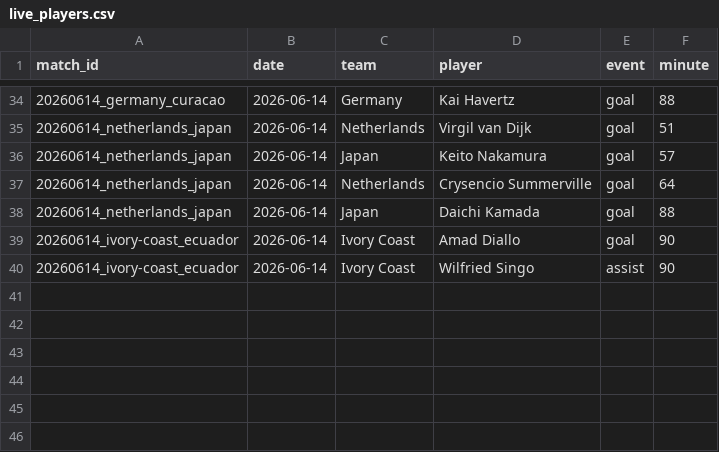
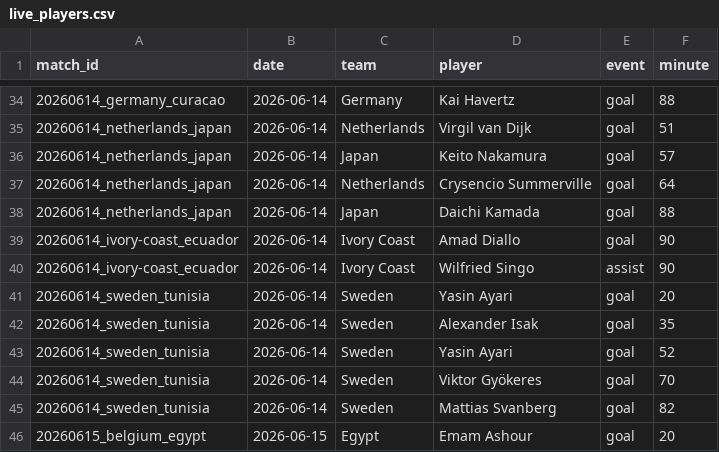
Before and after one commit to NicoBJ1906/OraculoML, a CSV file: data/live/live_players.csv, drawn as a sheet; only a part is shown, gaps mark what is left out.

Commit message:
data: Sweden 5-1 Tunisia, Spain 0-0 Cape Verde, Belgium 1-1 Egypt
SWE: Ayari x2, Isak, Gyökeres, Svanberg. Bélgica empató con a.g. Hany
(no acreditado); Egipto: Ashour 20'. España no pudo con Cabo Verde
(debutante, 0-0 histórico).

```diff
--- a/data/live/live_players.csv
+++ b/data/live/live_players.csv
@@ -40 +40,7 @@ match_id,date,team,player,event,minute
 20260614_ivory-coast_ecuador,2026-06-14,Ivory Coast,Wilfried Singo,assist,90
+20260614_sweden_tunisia,2026-06-14,Sweden,Yasin Ayari,goal,20
+20260614_sweden_tunisia,2026-06-14,Sweden,Alexander Isak,goal,35
+20260614_sweden_tunisia,2026-06-14,Sweden,Yasin Ayari,goal,52
+20260614_sweden_tunisia,2026-06-14,Sweden,Viktor Gyökeres,goal,70
+20260614_sweden_tunisia,2026-06-14,Sweden,Mattias Svanberg,goal,82
+20260615_belgium_egypt,2026-06-15,Egypt,Emam Ashour,goal,20
```
Also changed, not shown: data/live/live_results.csv.
